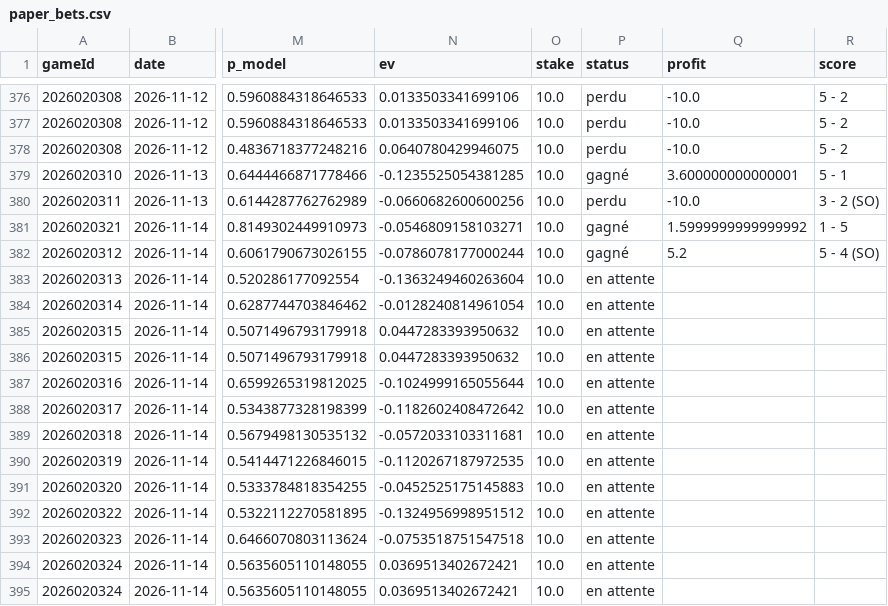
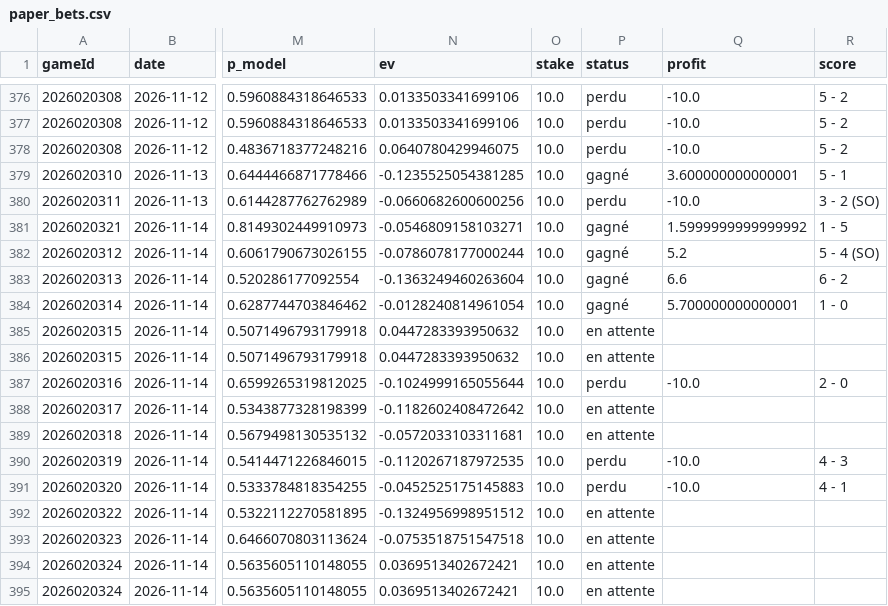
Before and after one commit to CR0ZER/NHL-Predictor, a CSV file: data/paper_bets.csv, drawn as a sheet; only a part is shown, gaps mark what is left out; the diff names each change by its address in the sheet, - before the commit and + after, or states it on an @@ line.

```diff
--- a/data/paper_bets.csv
+++ b/data/paper_bets.csv
-P383:P384 (status): en attente
+P383:P384 (status): gagné
-Q383 (profit): (empty)
+Q383 (profit): 6.6
-R383 (score): (empty)
+R383 (score): 6 - 2
-Q384 (profit): (empty)
+Q384 (profit): 5.700000000000001
-R384 (score): (empty)
+R384 (score): 1 - 0
-P387 (status): en attente
+P387 (status): perdu
-Q387 (profit): (empty)
+Q387 (profit): -10.0
-R387 (score): (empty)
+R387 (score): 2 - 0
-P390:P391 (status): en attente
+P390:P391 (status): perdu
-Q390:Q391 (profit): (empty)
+Q390:Q391 (profit): -10.0
-R390 (score): (empty)
+R390 (score): 4 - 3
-R391 (score): (empty)
+R391 (score): 4 - 1
```
Also changed, not shown: data/predictions.csv.
